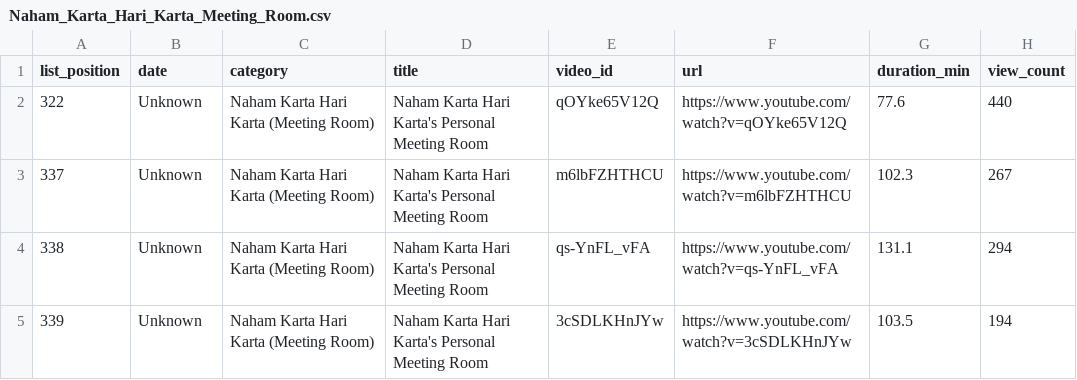
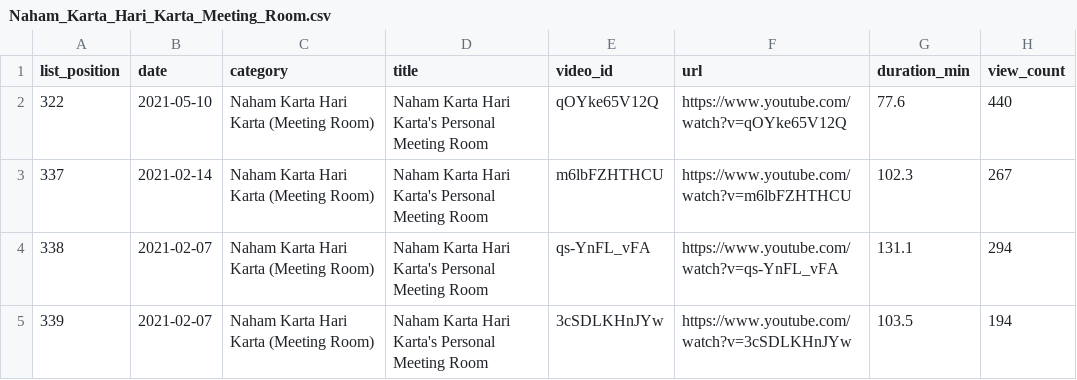
Before and after one commit to balaji4aws/sripad-streams-catalog, a CSV file: output/by_category/Naham_Karta_Hari_Karta_Meeting_Room.csv, drawn as a sheet.

```diff
--- a/output/by_category/Naham_Karta_Hari_Karta_Meeting_Room.csv
+++ b/output/by_category/Naham_Karta_Hari_Karta_Meeting_Room.csv
@@ -1,5 +1,5 @@
 list_position,date,category,title,video_id,url,duration_min,view_count
-322,Unknown,Naham Karta Hari Karta (Meeting Room),Naham Karta Hari Karta's Personal Meeting Room,qOYke65V12Q,https://www.youtube.com/watch?v=qOYke65V12Q,77.6,440
-337,Unknown,Naham Karta Hari Karta (Meeting Room),Naham Karta Hari Karta's Personal Meeting Room,m6lbFZHTHCU,https://www.youtube.com/watch?v=m6lbFZHTHCU,102.3,267
-338,Unknown,Naham Karta Hari Karta (Meeting Room),Naham Karta Hari Karta's Personal Meeting Room,qs-YnFL_vFA,https://www.youtube.com/watch?v=qs-YnFL_vFA,131.1,294
-339,Unknown,Naham Karta Hari Karta (Meeting Room),Naham Karta Hari Karta's Personal Meeting Room,3cSDLKHnJYw,https://www.youtube.com/watch?v=3cSDLKHnJYw,103.5,194
+322,2021-05-10,Naham Karta Hari Karta (Meeting Room),Naham Karta Hari Karta's Personal Meeting Room,qOYke65V12Q,https://www.youtube.com/watch?v=qOYke65V12Q,77.6,440
+337,2021-02-14,Naham Karta Hari Karta (Meeting Room),Naham Karta Hari Karta's Personal Meeting Room,m6lbFZHTHCU,https://www.youtube.com/watch?v=m6lbFZHTHCU,102.3,267
+338,2021-02-07,Naham Karta Hari Karta (Meeting Room),Naham Karta Hari Karta's Personal Meeting Room,qs-YnFL_vFA,https://www.youtube.com/watch?v=qs-YnFL_vFA,131.1,294
+339,2021-02-07,Naham Karta Hari Karta (Meeting Room),Naham Karta Hari Karta's Personal Meeting Room,3cSDLKHnJYw,https://www.youtube.com/watch?v=3cSDLKHnJYw,103.5,194
```
Also changed, not shown: output/by_category/Navabrindavana_Mahima_NKHK.csv, output/by_category/Sandhyavandana_Online.csv, 30 other files.
